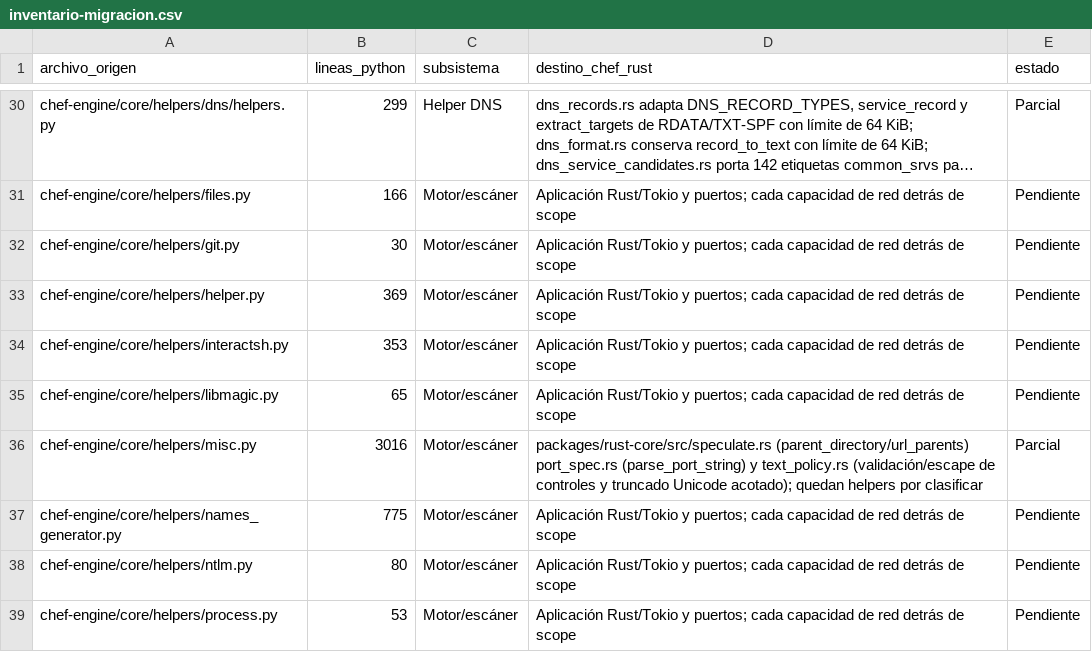
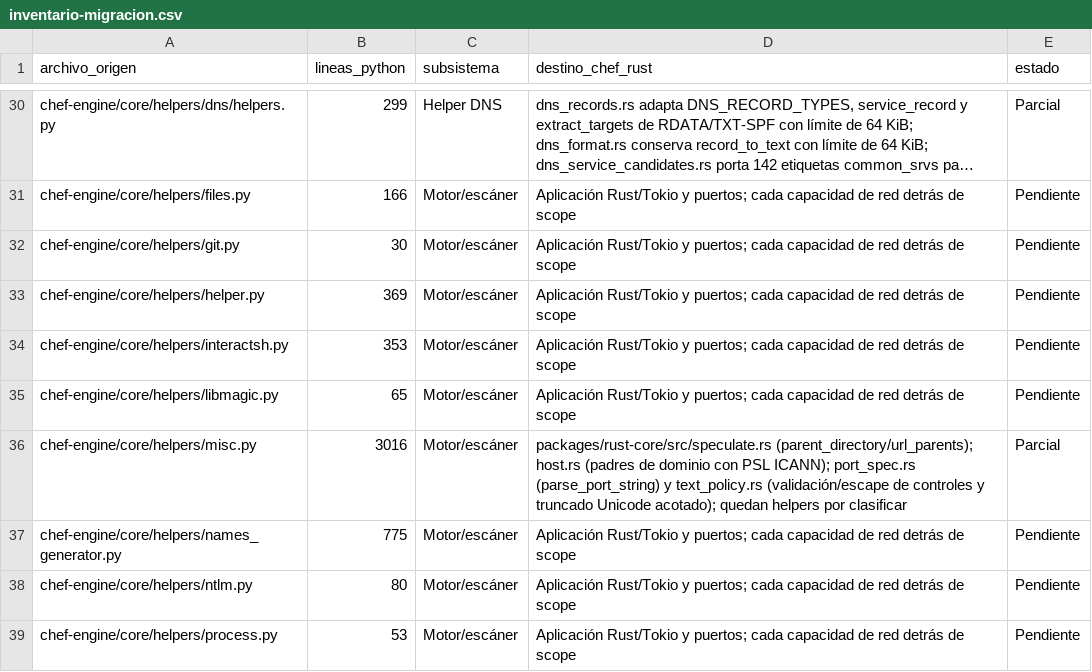
Before and after one commit to CyberStill-GmbH/CHEF, a CSV file: docs/migration/inventario-migracion.csv, drawn as a sheet; only a part is shown, gaps mark what is left out; long unchanged cells end in ….

Commit message:
feat(core): centralize ICANN domain parent hints

```diff
--- a/docs/migration/inventario-migracion.csv
+++ b/docs/migration/inventario-migracion.csv
@@ -35,3 +35,3 @@ chef-engine/core/helpers/interactsh.py,353,Motor/escáner,Aplicación Rust/Tokio
 chef-engine/core/helpers/libmagic.py,65,Motor/escáner,Aplicación Rust/Tokio y puertos; cada capacidad de red detrás de scope,Pendiente
-chef-engine/core/helpers/misc.py,3016,Motor/escáner,packages/rust-core/src/speculate.rs (parent_directory/url_parents) port_spec.rs (parse_port_string) y text_policy.rs (validación/escape de controles y truncado Unicode acotado); quedan helpers por clasificar,Parcial
+chef-engine/core/helpers/misc.py,3016,Motor/escáner,packages/rust-core/src/speculate.rs (parent_directory/url_parents); host.rs (padres de dominio con PSL ICANN); port_spec.rs (parse_port_string) y text_policy.rs (validación/escape de controles y truncado Unicode acotado); quedan helpers por clasificar,Parcial
 chef-engine/core/helpers/names_generator.py,775,Motor/escáner,Aplicación Rust/Tokio y puertos; cada capacidad de red detrás de scope,Pendiente
```
Also changed, not shown: 4 other files.
